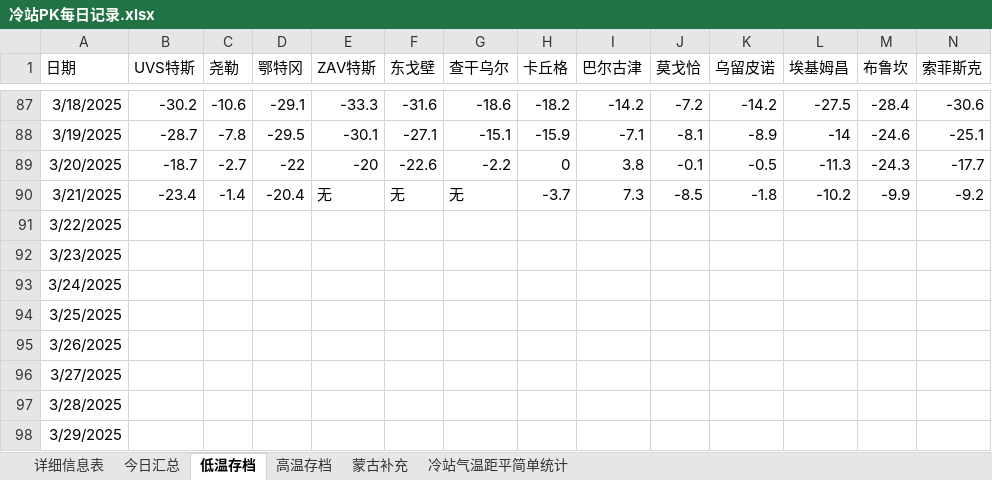
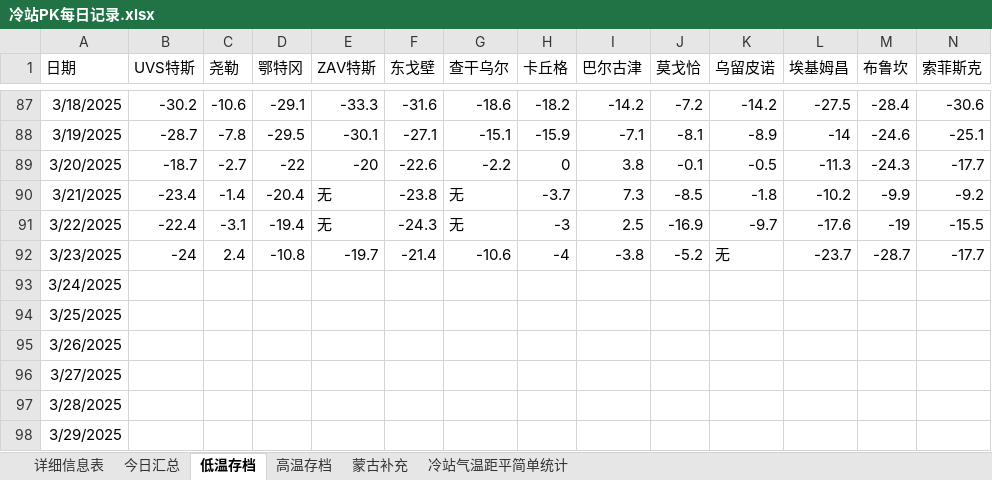
Before and after one commit to qkvkql/default, an Excel workbook: 气象/冷站PK每日记录.xlsx, sheet 低温存档, drawn as a sheet; only a part is shown, gaps mark what is left out; values as stored, in another font and other column widths than the file's, no borders; removed rows and columns are numbered as before the commit, all else as after; rows hold the shown columns only; the diff names each change by its address in the sheet, - before the commit and + after, or states it on an @@ line.

```diff
--- a/气象/冷站PK每日记录.xlsx (sheet 低温存档)
+++ b/气象/冷站PK每日记录.xlsx (sheet 低温存档)
-F90 (东戈壁): 无
+F90 (东戈壁): -23.8
-row 91: 3/22/2025
-row 92: 3/23/2025
+row 91: 3/22/2025 | -22.4 | -3.1 | -19.4 | 无 | -24.3 | 无 | -3 | 2.5 | -16.9 | -9.7 | -17.6 | -19 | -15.5
+row 92: 3/23/2025 | -24 | 2.4 | -10.8 | -19.7 | -21.4 | -10.6 | -4 | -3.8 | -5.2 | 无 | -23.7 | -28.7 | -17.7
```
Also changed, not shown: sheet 详细信息表, sheet 今日汇总, sheet 高温存档, 4 other files.
